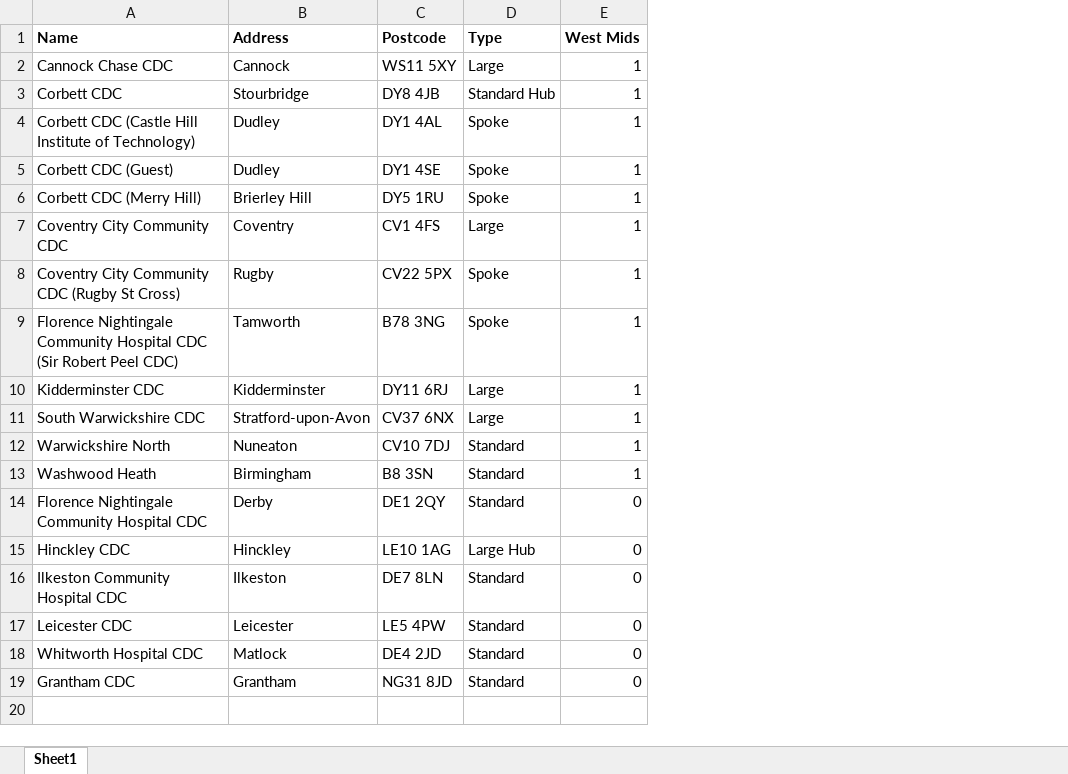
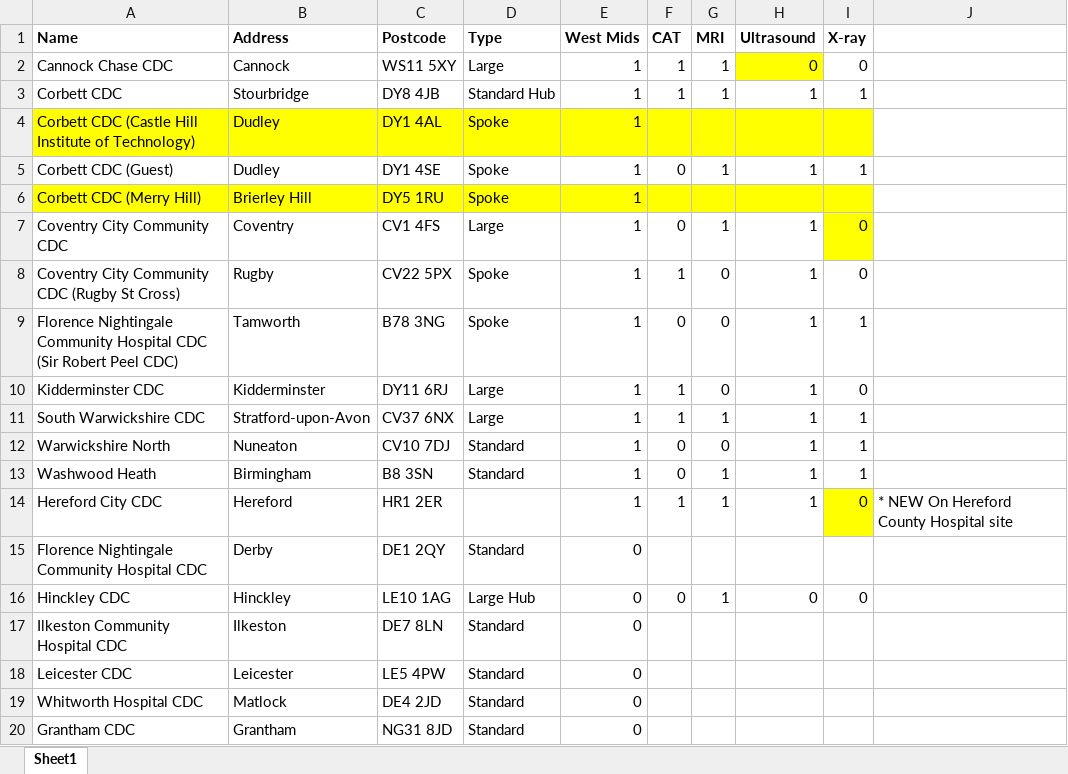
Before and after one commit to SarahLucas3/WM_Diagnostics_Travel_Time, an Excel workbook: Midlands CDCs - Copy.xlsx, sheet Sheet1, drawn as a sheet; values as stored, in another font and other column widths than the file's, no borders; the diff names each change by its address in the sheet, - before the commit and + after, or states it on an @@ line.

Commit message:
Updated map of sites

```diff
--- a/Midlands CDCs - Copy.xlsx (sheet Sheet1)
+++ b/Midlands CDCs - Copy.xlsx (sheet Sheet1)
+column F (CAT), rows 2-13: 1 | 1 |  | 0 |  | 0 | 1 | 0 | 1 | 1 | 0 | 0; row 16: 0
+column G (MRI), rows 2-13: 1 | 1 |  | 1 |  | 1 | 0 | 0 | 0 | 1 | 0 | 1; row 16: 1
+column H (Ultrasound), rows 2-13: 0 | 1 |  | 1 |  | 1 | 1 | 1 | 1 | 1 | 1 | 1; row 16: 0
+column I (X-ray), rows 2-13: 0 | 1 |  | 1 |  | 0 | 0 | 1 | 0 | 1 | 1 | 1; row 16: 0
+column J, empty
-A4:E4 fill: none
+A4:E4 fill: #FFFF00
-A6:E6 fill: none
+A6:E6 fill: #FFFF00
+row 14: Hereford City CDC | Hereford | HR1 2ER |  | 1 | 1 | 1 | 1 | 0 | * NEW On Hereford County Hospital site
```
Also changed, not shown: 1 other file.
